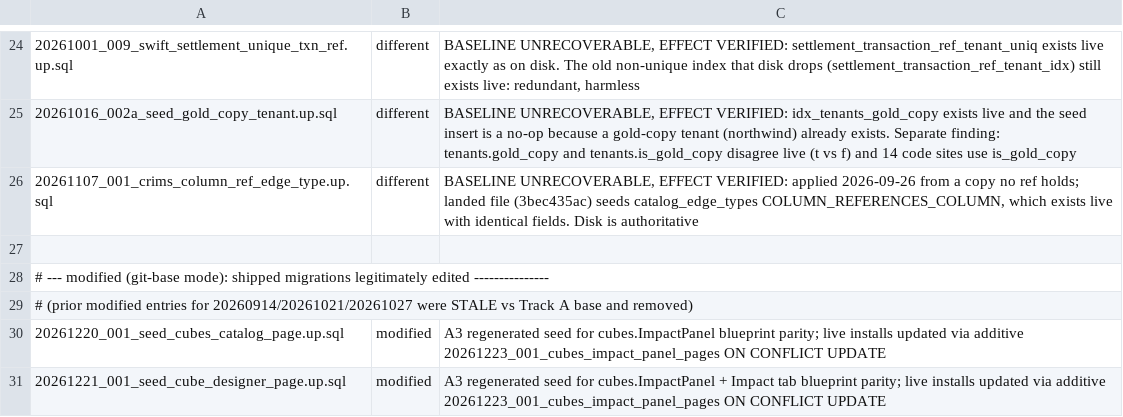
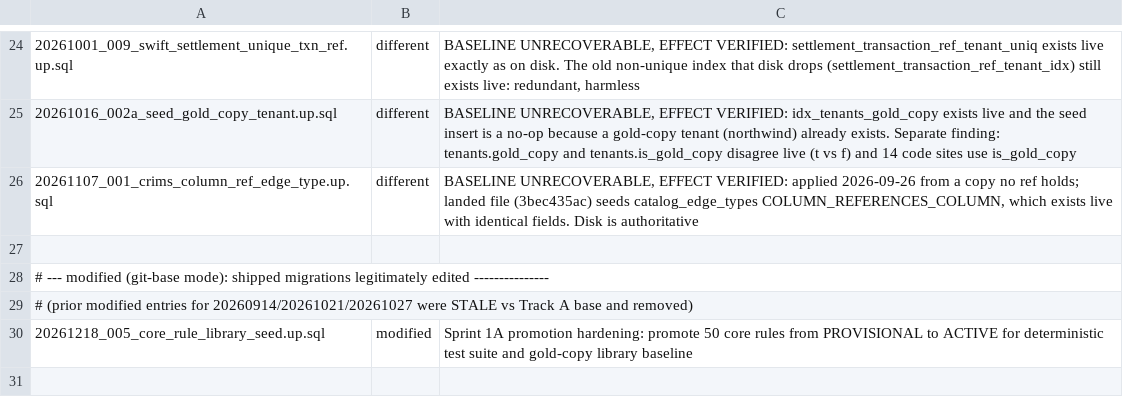
Before and after one commit to hondyman/uisce, a TSV file: backend/db/PARITY_ALLOWLIST.tsv, drawn as a sheet; only a part is shown, gaps mark what is left out.

Commit message:
chore(compliance): update migration parity allowlist for 20261218_005 active promotion

```diff
--- a/backend/db/PARITY_ALLOWLIST.tsv
+++ b/backend/db/PARITY_ALLOWLIST.tsv
@@ -29,3 +29,2 @@
 # (prior modified entries for 20260914/20261021/20261027 were STALE vs Track A base and removed)
-20261220_001_seed_cubes_catalog_page.up.sql	modified	A3 regenerated seed for cubes.ImpactPanel blueprint parity; live installs updated via additive 20261223_001_cubes_impact_panel_pages ON CONFLICT UPDATE
-20261221_001_seed_cube_designer_page.up.sql	modified	A3 regenerated seed for cubes.ImpactPanel + Impact tab blueprint parity; live installs updated via additive 20261223_001_cubes_impact_panel_pages ON CONFLICT UPDATE
+20261218_005_core_rule_library_seed.up.sql	modified	Sprint 1A promotion hardening: promote 50 core rules from PROVISIONAL to ACTIVE for deterministic test suite and gold-copy library baseline
```
